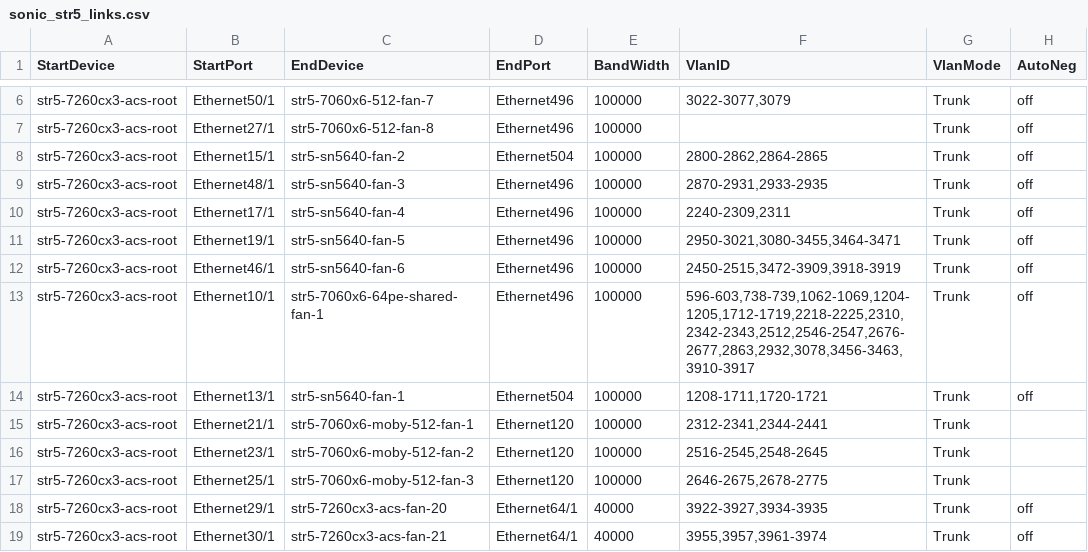
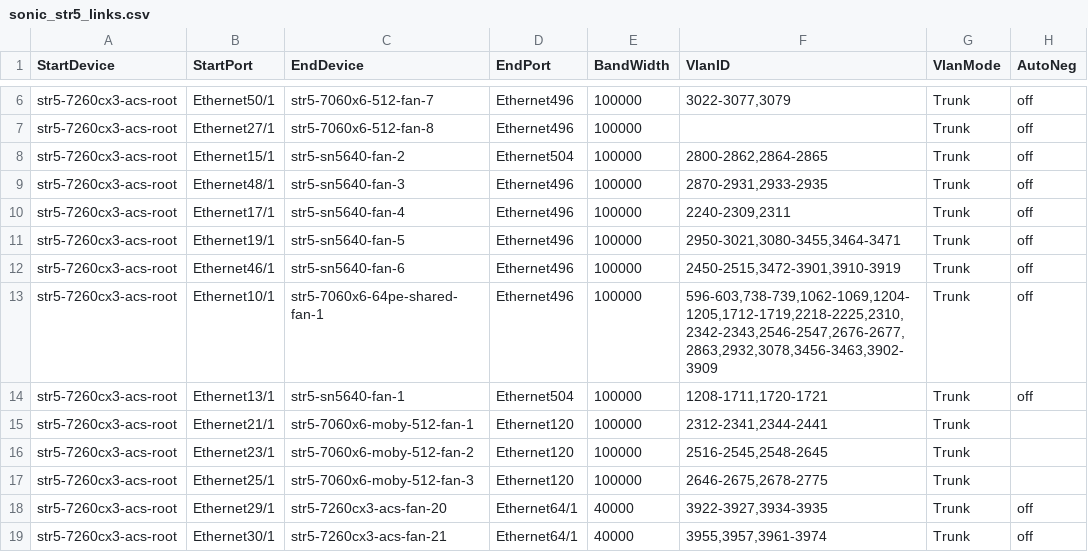
Before and after one commit to Pterosaur/sonic-mgmt, a CSV file: ansible/files/sonic_str5_links.csv, drawn as a sheet; only a part is shown, gaps mark what is left out.

Commit message:
fix vlan conflicts
Signed-off-by: Janet Cui <janet970527@gmail.com>

```diff
--- a/ansible/files/sonic_str5_links.csv
+++ b/ansible/files/sonic_str5_links.csv
@@ -11,4 +11,4 @@ str5-7260cx3-acs-root,Ethernet17/1,str5-sn5640-fan-4,Ethernet496,100000,"2240-23
 str5-7260cx3-acs-root,Ethernet19/1,str5-sn5640-fan-5,Ethernet496,100000,"2950-3021,3080-3455,3464-3471",Trunk,off
-str5-7260cx3-acs-root,Ethernet46/1,str5-sn5640-fan-6,Ethernet496,100000,"2450-2515,3472-3909,3918-3919",Trunk,off
-str5-7260cx3-acs-root,Ethernet10/1,str5-7060x6-64pe-shared-fan-1,Ethernet496,100000,"596-603,738-739,1062-1069,1204-1205,1712-1719,2218-2225,2310,2342-2343,2512,2546-2547,2676-2677,2863,2932,3078,3456-3463,3910-3917",Trunk,off
+str5-7260cx3-acs-root,Ethernet46/1,str5-sn5640-fan-6,Ethernet496,100000,"2450-2515,3472-3901,3910-3919",Trunk,off
+str5-7260cx3-acs-root,Ethernet10/1,str5-7060x6-64pe-shared-fan-1,Ethernet496,100000,"596-603,738-739,1062-1069,1204-1205,1712-1719,2218-2225,2310,2342-2343,2546-2547,2676-2677,2863,2932,3078,3456-3463,3902-3909",Trunk,off
 str5-7260cx3-acs-root,Ethernet13/1,str5-sn5640-fan-1,Ethernet504,100000,"1208-1711,1720-1721",Trunk,off
```
